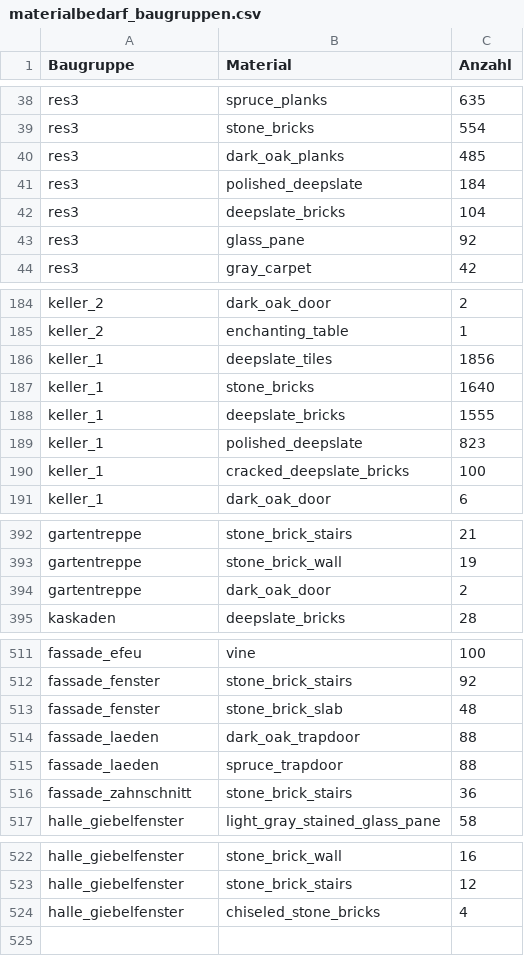
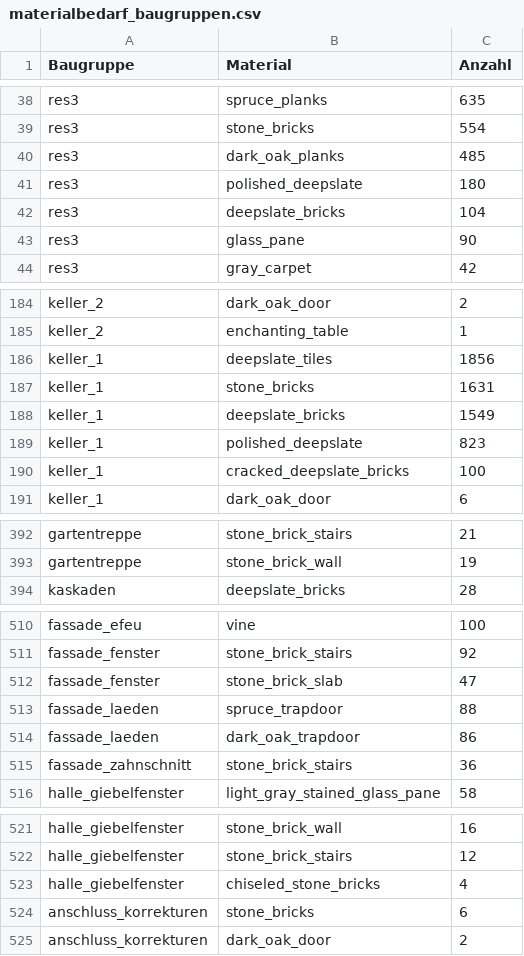
Before and after one commit to 00DerTechniker00/Blackthorn-Estate, a CSV file: materialbedarf_baugruppen.csv, drawn as a sheet; only a part is shown, gaps mark what is left out.

```diff
--- a/materialbedarf_baugruppen.csv
+++ b/materialbedarf_baugruppen.csv
@@ -40,5 +40,5 @@ res3;stone_bricks;554
 res3;dark_oak_planks;485
-res3;polished_deepslate;184
+res3;polished_deepslate;180
 res3;deepslate_bricks;104
-res3;glass_pane;92
+res3;glass_pane;90
 res3;gray_carpet;42
@@ -186,4 +186,4 @@ keller_2;enchanting_table;1
 keller_1;deepslate_tiles;1856
-keller_1;stone_bricks;1640
-keller_1;deepslate_bricks;1555
+keller_1;stone_bricks;1631
+keller_1;deepslate_bricks;1549
 keller_1;polished_deepslate;823
@@ -393,3 +393,2 @@ gartentreppe;stone_brick_stairs;21
 gartentreppe;stone_brick_wall;19
-gartentreppe;dark_oak_door;2
 kaskaden;deepslate_bricks;28
@@ -512,5 +511,5 @@ fassade_efeu;vine;100
 fassade_fenster;stone_brick_stairs;92
-fassade_fenster;stone_brick_slab;48
-fassade_laeden;dark_oak_trapdoor;88
+fassade_fenster;stone_brick_slab;47
 fassade_laeden;spruce_trapdoor;88
+fassade_laeden;dark_oak_trapdoor;86
 fassade_zahnschnitt;stone_brick_stairs;36
@@ -524 +523,3 @@ halle_giebelfenster;stone_brick_stairs;12
 halle_giebelfenster;chiseled_stone_bricks;4
+anschluss_korrekturen;stone_bricks;6
+anschluss_korrekturen;dark_oak_door;2
```
Also changed, not shown: freiraeume_5.25.csv, materialbedarf.csv, 33 other files.
